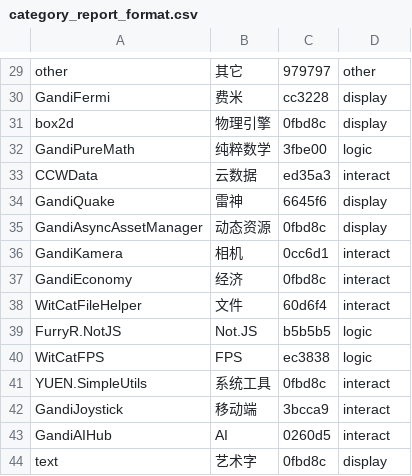
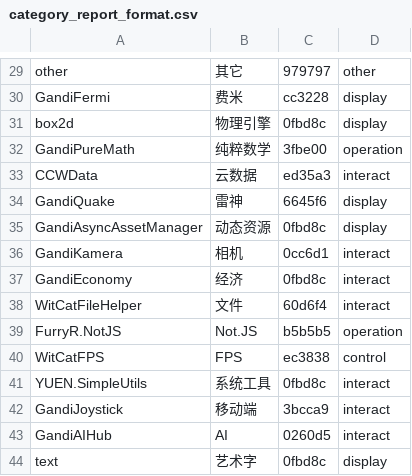
Before and after one commit to remyhuang03/sja-v3, a CSV file: doc/category_report_format.csv, drawn as a sheet; only a part is shown, gaps mark what is left out; the diff covers the shown part only.

```diff
--- a/doc/category_report_format.csv
+++ b/doc/category_report_format.csv
@@ -31,3 +31,3 @@ GandiFermi,费米,cc3228,display,
 box2d,物理引擎,0fbd8c,display,
-GandiPureMath,纯粹数学,3fbe00,logic,
+GandiPureMath,纯粹数学,3fbe00,operation,
 CCWData,云数据,ed35a3,interact,
@@ -38,4 +38,4 @@ GandiEconomy,经济,0fbd8c,interact,
 WitCatFileHelper,文件,60d6f4,interact,
-FurryR.NotJS,Not.JS,b5b5b5,logic,
-WitCatFPS,FPS,ec3838,logic,
+FurryR.NotJS,Not.JS,b5b5b5,operation,
+WitCatFPS,FPS,ec3838,control,
 YUEN.SimpleUtils,系统工具,0fbd8c,interact,
```
Also changed, not shown: 24 edited cells elsewhere in this file, 8 other files.
